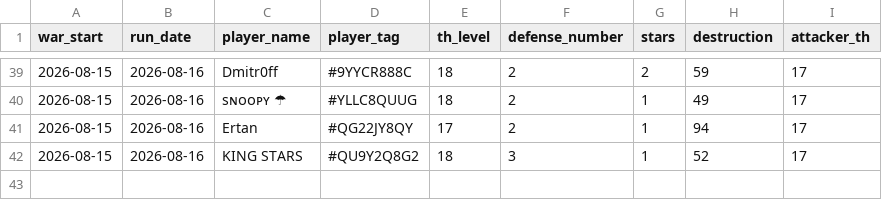
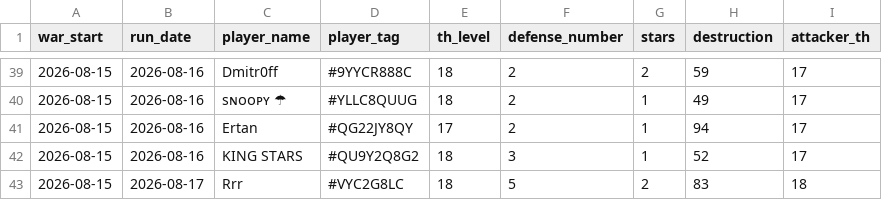
Before and after one commit to irisMoonwhisper/clash-of-clansh-scripts, a CSV file: war_defenses.csv, drawn as a sheet; only a part is shown, gaps mark what is left out.

```diff
--- a/war_defenses.csv
+++ b/war_defenses.csv
@@ -42 +42,2 @@ war_start;run_date;player_name;player_tag;th_level;defense_number;stars;destruct
 2026-08-15;2026-08-16;KING STARS;#QU9Y2Q8G2;18;3;1;52;17
+2026-08-15;2026-08-17;Rrr;#VYC2G8LC;18;5;2;83;18
```
Also changed, not shown: war_attacks.csv.
